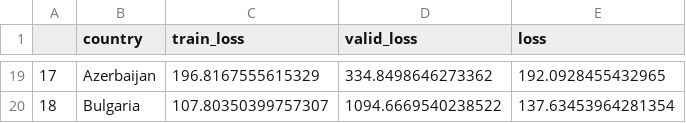
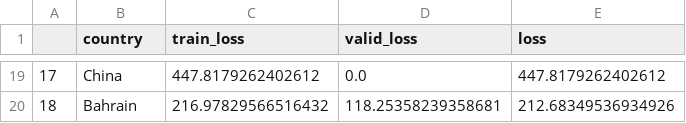
Before and after one commit to singhrahuldps/covid19tracker, a CSV file: loss/singhrahuldps_BestFitBellCurve.csv, drawn as a sheet; only a part is shown, gaps mark what is left out; the diff covers the shown part only.

```diff
--- a/loss/singhrahuldps_BestFitBellCurve.csv
+++ b/loss/singhrahuldps_BestFitBellCurve.csv
@@ -19,2 +19,2 @@
-17,Azerbaijan,196.8167555615329,334.8498646273362,192.0928455432965
-18,Bulgaria,107.80350399757307,1094.6669540238522,137.63453964281354
+17,China,447.8179262402612,0.0,447.8179262402612
+18,Bahrain,216.97829566516432,118.25358239358681,212.68349536934926
```
Also changed, not shown: 64 edited cells elsewhere in this file, 21 other files.
